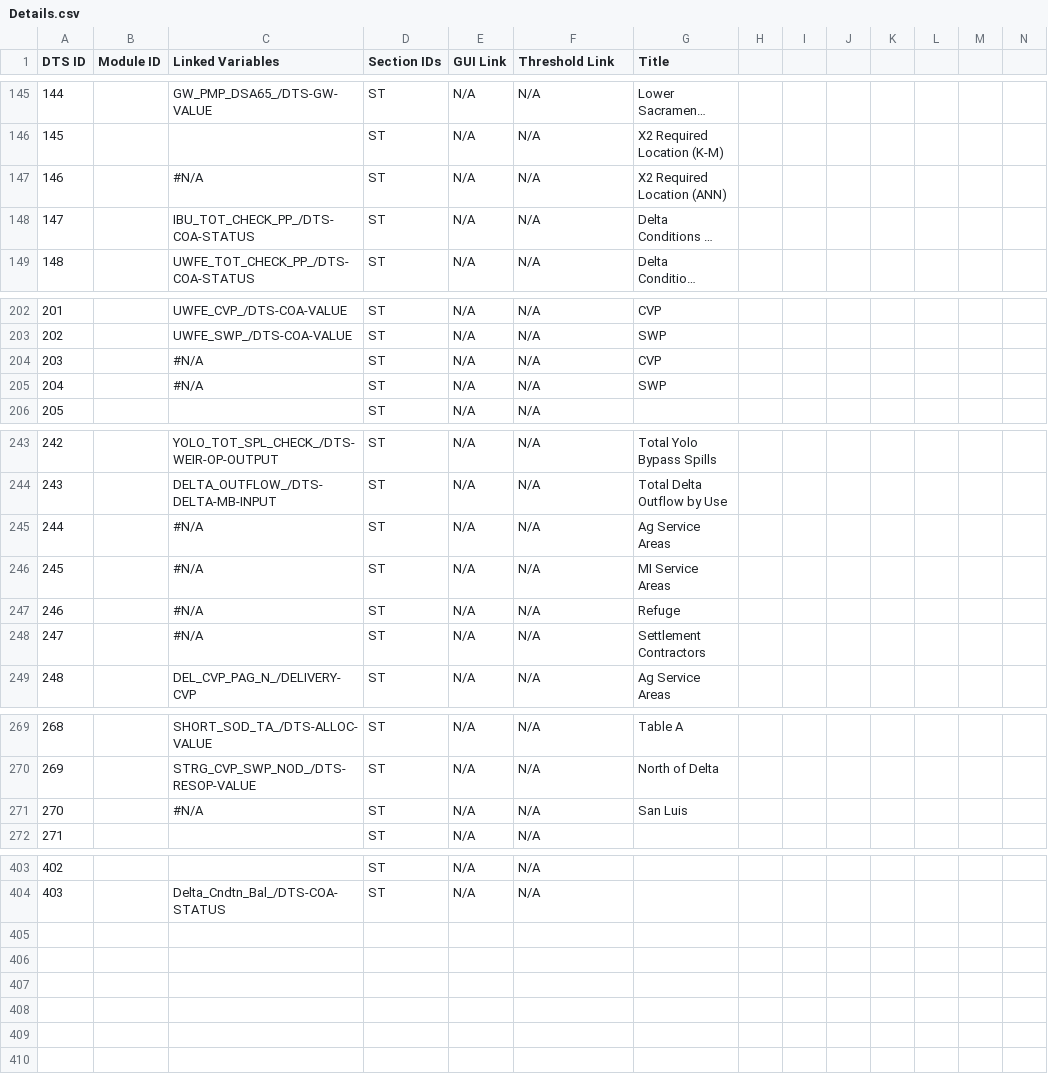
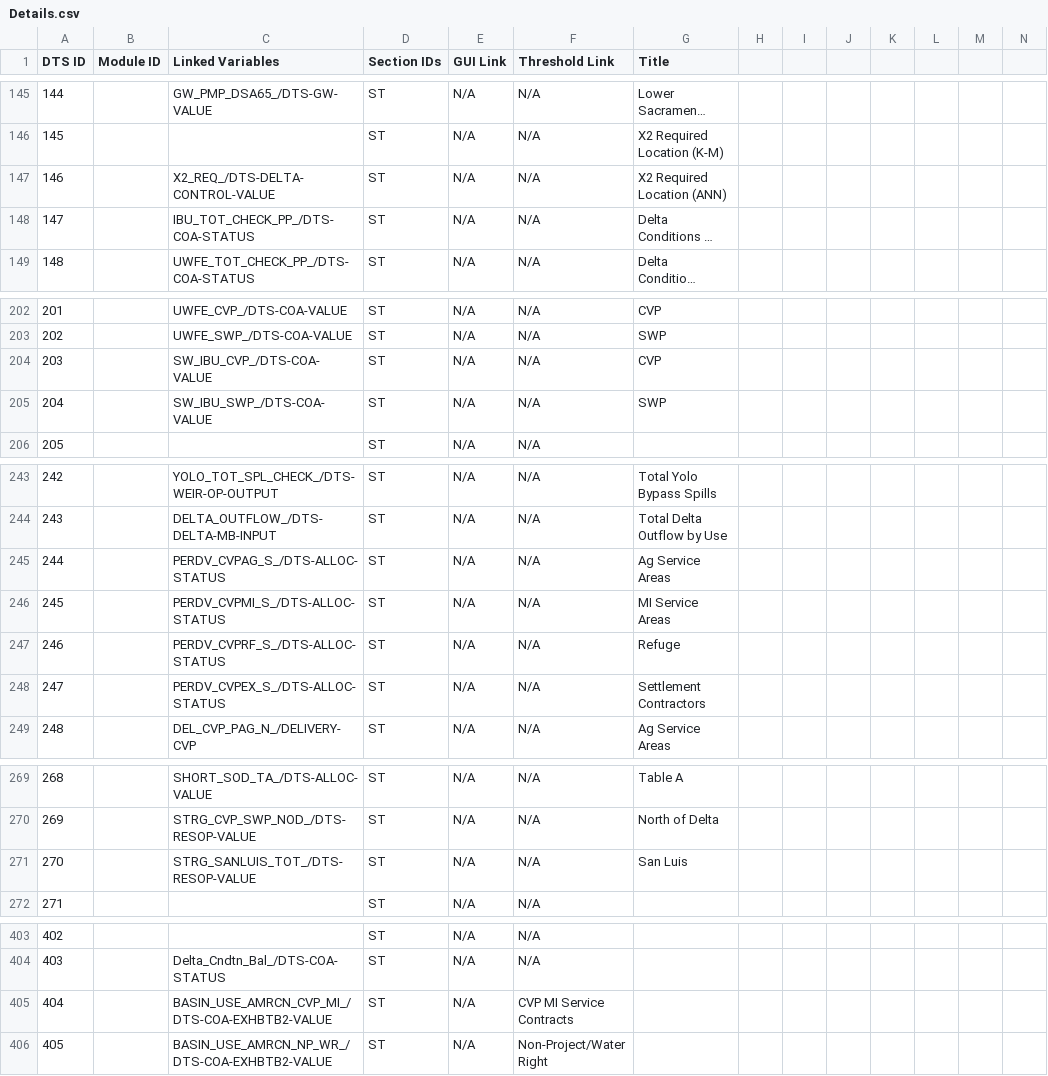
Before and after one commit to CentralValleyModeling/DWR-Enhanced-Post-Processing-Tool, a CSV file: eppt-nbui/src/main/config/qaqc/Details.csv, drawn as a sheet; only a part is shown, gaps mark what is left out; long unchanged cells end in …; rows hold the shown columns only; the diff names each change by its address in the sheet, - before the commit and + after, or states it on an @@ line.

```diff
--- a/eppt-nbui/src/main/config/qaqc/Details.csv
+++ b/eppt-nbui/src/main/config/qaqc/Details.csv
-C147 (Linked Variables): #N/A
+C147 (Linked Variables): X2_REQ_/DTS-DELTA-CONTROL-VALUE
-C204 (Linked Variables): #N/A
+C204 (Linked Variables): SW_IBU_CVP_/DTS-COA-VALUE
-C205 (Linked Variables): #N/A
+C205 (Linked Variables): SW_IBU_SWP_/DTS-COA-VALUE
-C245 (Linked Variables): #N/A
+C245 (Linked Variables): PERDV_CVPAG_S_/DTS-ALLOC-STATUS
-C246 (Linked Variables): #N/A
+C246 (Linked Variables): PERDV_CVPMI_S_/DTS-ALLOC-STATUS
-C247 (Linked Variables): #N/A
+C247 (Linked Variables): PERDV_CVPRF_S_/DTS-ALLOC-STATUS
-C248 (Linked Variables): #N/A
+C248 (Linked Variables): PERDV_CVPEX_S_/DTS-ALLOC-STATUS
-C271 (Linked Variables): #N/A
+C271 (Linked Variables): STRG_SANLUIS_TOT_/DTS-RESOP-VALUE
+row 405: 404 |  | BASIN_USE_AMRCN_CVP_MI_/DTS-COA-EXHBTB2-VALUE | ST | N/A | CVP MI Service Contracts
+row 406: 405 |  | BASIN_USE_AMRCN_NP_WR_/DTS-COA-EXHBTB2-VALUE | ST | N/A | Non-Project/Water Right
```
Also changed, not shown: eppt-nbui/src/main/config/qaqc/Functions.csv, eppt-nbui/src/main/config/qaqc/Summary.csv, 38 other files.
